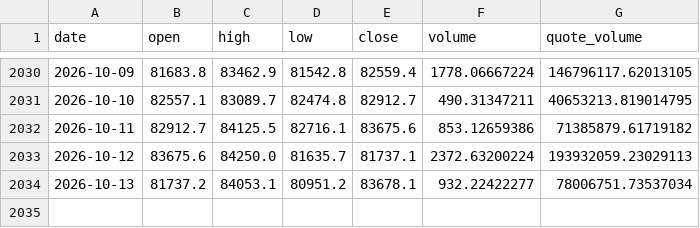
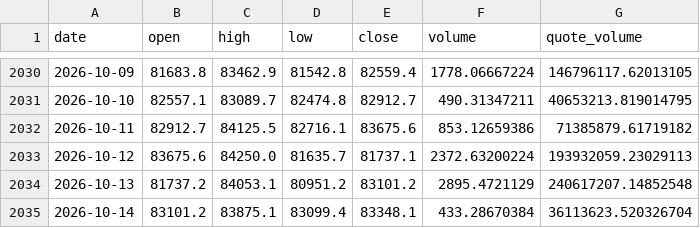
Before and after one commit to BRKME/OracAI, a CSV file: data/external/btc_ohlcv.csv, drawn as a sheet; only a part is shown, gaps mark what is left out.

```diff
--- a/data/external/btc_ohlcv.csv
+++ b/data/external/btc_ohlcv.csv
@@ -2033,2 +2033,3 @@ date,open,high,low,close,volume,quote_volume
 2026-10-12,83675.6,84250.0,81635.7,81737.1,2372.63200224,193932059.23029113
-2026-10-13,81737.2,84053.1,80951.2,83678.1,932.22422277,78006751.73537034
+2026-10-13,81737.2,84053.1,80951.2,83101.2,2895.4721129,240617207.14852548
+2026-10-14,83101.2,83875.1,83099.4,83348.1,433.28670384,36113623.520326704
```
Also changed, not shown: data/external/btc_dominance.csv, data/external/eth_ohlcv.csv, 5 other files.
